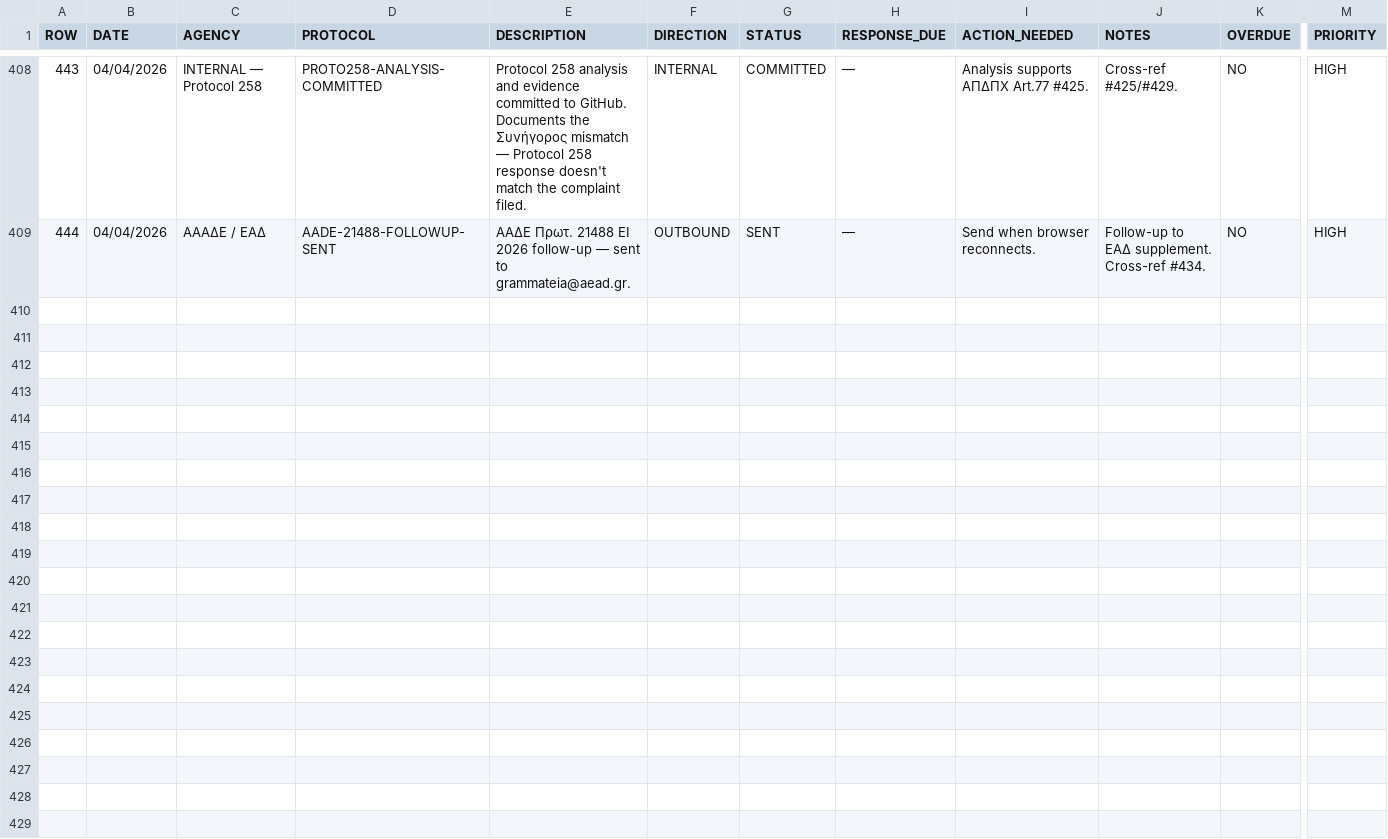
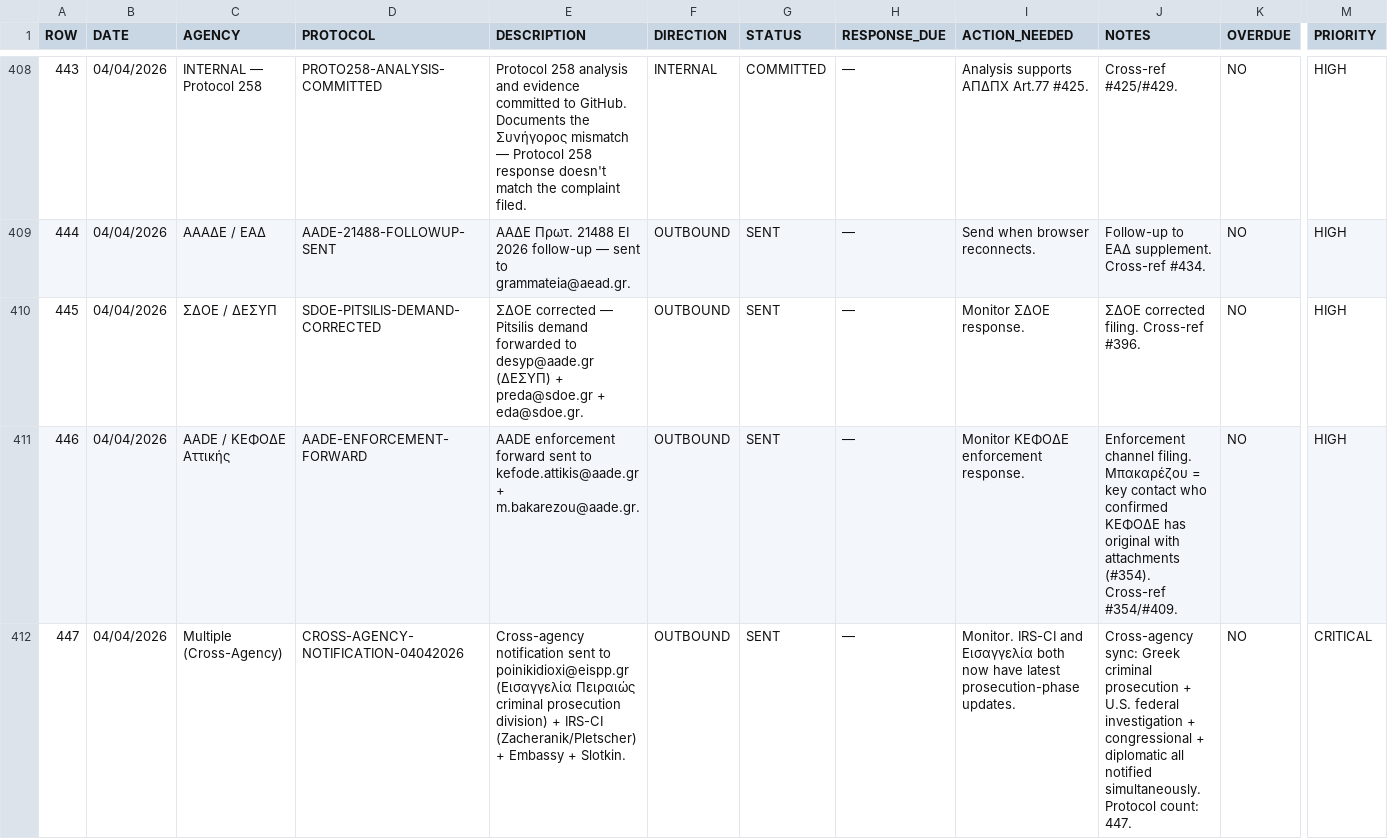
Before and after one commit to alexandros-thomson/zeus-ai-evidence-package, a CSV file: evidence/MASTER-PROTOCOL-TRACKER.csv, drawn as a sheet; only a part is shown, gaps mark what is left out; rows hold the shown columns only; the diff names each change by its address in the sheet, - before the commit and + after, or states it on an @@ line.

Commit message:
Add entries #445-#447: ΣΔΟΕ corrected + AADE enforcement + cross-agency notification
#445 — ΣΔΟΕ/ΔΕΣΥΠ Pitsilis demand corrected and forwarded
#446 — AADE/ΚΕΦΟΔΕ enforcement forward (Μπακαρέζου)
#447 — Cross-agency notification: Εισαγγελία ποινική δίωξη + IRS-CI + Embassy + Slotkin

Protocol count: 447

```diff
--- a/evidence/MASTER-PROTOCOL-TRACKER.csv
+++ b/evidence/MASTER-PROTOCOL-TRACKER.csv
+row 410: 445 | 04/04/2026 | ΣΔΟΕ / ΔΕΣΥΠ | SDOE-PITSILIS-DEMAND-CORRECTED | ΣΔΟΕ corrected — Pitsilis demand forwarded to desyp@aade.gr (ΔΕΣΥΠ) + preda@sdoe.gr + eda@sdoe.gr. | OUTBOUND | SENT | — | Monitor ΣΔΟΕ response. | ΣΔΟΕ corrected filing. Cross-ref #396. | NO | HIGH
+row 411: 446 | 04/04/2026 | AADE / ΚΕΦΟΔΕ Αττικής | AADE-ENFORCEMENT-FORWARD | AADE enforcement forward sent to kefode.attikis@aade.gr + m.bakarezou@aade.gr. | OUTBOUND | SENT | — | Monitor ΚΕΦΟΔΕ enforcement response. | Enforcement channel filing. Μπακαρέζου = key contact who confirmed ΚΕΦΟΔΕ has original with attachments (#354). Cross-ref #354/#409. | NO | HIGH
+row 412: 447 | 04/04/2026 | Multiple (Cross-Agency) | CROSS-AGENCY-NOTIFICATION-04042026 | Cross-agency notification sent to poinikidioxi@eispp.gr (Εισαγγελία Πειραιώς criminal prosecution division) + IRS-CI (Zacheranik/Pletscher) + Embassy + Slotkin. | OUTBOUND | SENT | — | Monitor. IRS-CI and Εισαγγελία both now have latest prosecution-phase updates. | Cross-agency sync: Greek criminal prosecution + U.S. federal investigation + congressional + diplomatic all notified simultaneously. Protocol count: 447. | NO | CRITICAL
```
